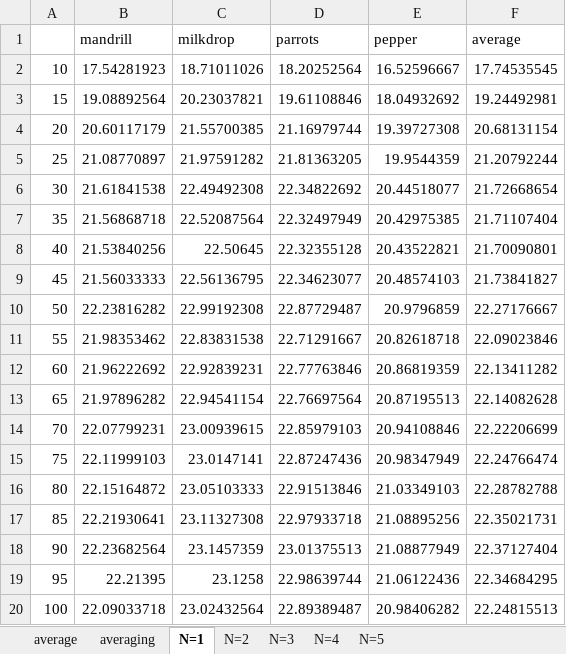
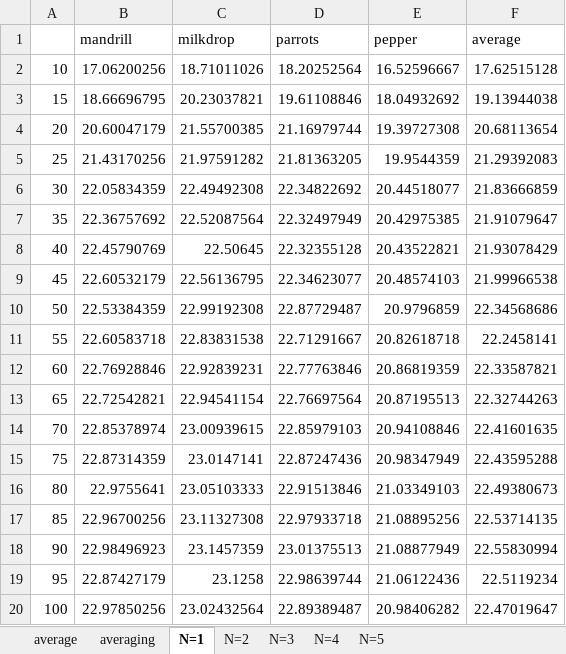
Before and after one commit to At-oZ/realsense, an Excel workbook: realsense/numbers/PSNR/prop-improve/by_real/detail/psnr-average_real_prop-improve-NxNy200_ptAll-nph_tileExpand.xlsx, sheet N=1, drawn as a sheet; values as stored, in another font and other column widths than the file's, no borders; the diff names each change by its address in the sheet, - before the commit and + after, or states it on an @@ line.

```diff
--- a/realsense/numbers/PSNR/prop-improve/by_real/detail/psnr-average_real_prop-improve-NxNy200_ptAll-nph_tileExpand.xlsx (sheet N=1)
+++ b/realsense/numbers/PSNR/prop-improve/by_real/detail/psnr-average_real_prop-improve-NxNy200_ptAll-nph_tileExpand.xlsx (sheet N=1)
-B2 (mandrill): 17.54281923
+B2 (mandrill): 17.06200256
-F2 (average): 17.74535545
+F2 (average): 17.62515128
-B3 (mandrill): 19.08892564
+B3 (mandrill): 18.66696795
-F3 (average): 19.24492981
+F3 (average): 19.13944038
-B4 (mandrill): 20.60117179
+B4 (mandrill): 20.60047179
-F4 (average): 20.68131154
+F4 (average): 20.68113654
-B5 (mandrill): 21.08770897
+B5 (mandrill): 21.43170256
-F5 (average): 21.20792244
+F5 (average): 21.29392083
-B6 (mandrill): 21.61841538
+B6 (mandrill): 22.05834359
-F6 (average): 21.72668654
+F6 (average): 21.83666859
-B7 (mandrill): 21.56868718
+B7 (mandrill): 22.36757692
-F7 (average): 21.71107404
+F7 (average): 21.91079647
-B8 (mandrill): 21.53840256
+B8 (mandrill): 22.45790769
-F8 (average): 21.70090801
+F8 (average): 21.93078429
-B9 (mandrill): 21.56033333
+B9 (mandrill): 22.60532179
-F9 (average): 21.73841827
+F9 (average): 21.99966538
-B10 (mandrill): 22.23816282
+B10 (mandrill): 22.53384359
-F10 (average): 22.27176667
+F10 (average): 22.34568686
-B11 (mandrill): 21.98353462
+B11 (mandrill): 22.60583718
-F11 (average): 22.09023846
+F11 (average): 22.2458141
-B12 (mandrill): 21.96222692
+B12 (mandrill): 22.76928846
-F12 (average): 22.13411282
+F12 (average): 22.33587821
-B13 (mandrill): 21.97896282
+B13 (mandrill): 22.72542821
-F13 (average): 22.14082628
+F13 (average): 22.32744263
-B14 (mandrill): 22.07799231
+B14 (mandrill): 22.85378974
-F14 (average): 22.22206699
+F14 (average): 22.41601635
-B15 (mandrill): 22.11999103
+B15 (mandrill): 22.87314359
-F15 (average): 22.24766474
+F15 (average): 22.43595288
-B16 (mandrill): 22.15164872
+B16 (mandrill): 22.9755641
-F16 (average): 22.28782788
+F16 (average): 22.49380673
-B17 (mandrill): 22.21930641
+B17 (mandrill): 22.96700256
-F17 (average): 22.35021731
+F17 (average): 22.53714135
-B18 (mandrill): 22.23682564
+B18 (mandrill): 22.98496923
-F18 (average): 22.37127404
+F18 (average): 22.55830994
-B19 (mandrill): 22.21395
+B19 (mandrill): 22.87427179
-F19 (average): 22.34684295
+F19 (average): 22.5119234
-B20 (mandrill): 22.09033718
+B20 (mandrill): 22.97850256
-F20 (average): 22.24815513
+F20 (average): 22.47019647
```
Also changed, not shown: sheet averaging, sheet average, sheet N=3, sheet N=4, sheet N=2, sheet N=5, charts or pictures, realsense/numbers/PSNR/prop-improve/by_real/detail/psnr-average_real_prop-improve-NxNy100_ptAll-nph_tileExpand.xlsx, 34 other files.
